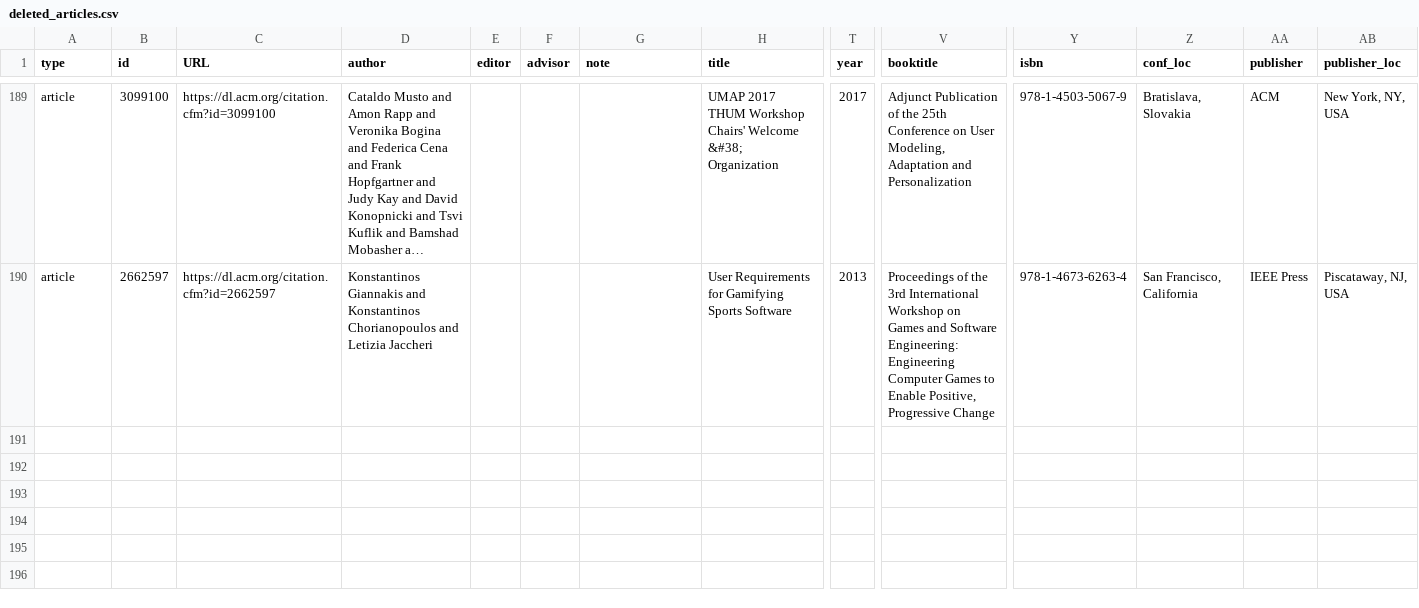
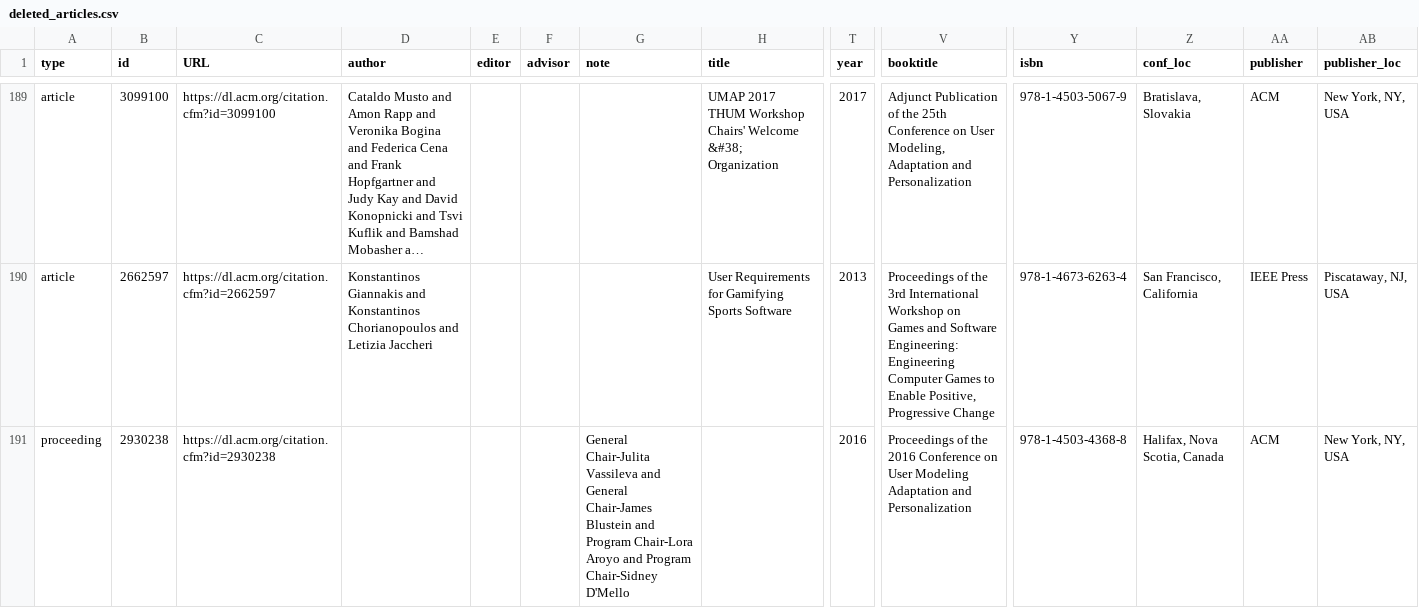
Before and after one commit to simran8072/personalinformatics-metareview, a CSV file: deleted_articles.csv, drawn as a sheet; only a part is shown, gaps mark what is left out; long unchanged cells end in …; rows hold the shown columns only; the diff names each change by its address in the sheet, - before the commit and + after, or states it on an @@ line.

Commit message:
6/4
final_list_papers is the final product. (list_of_papers no longer accurate because it rewrites every time I run the python script).
Summary contains relevant numbers.

```diff
--- a/deleted_articles.csv
+++ b/deleted_articles.csv
+row 191: proceeding | 2930238 | https://dl.acm.org/citation.cfm?id=2930238 |  |  |  | General Chair-Julita Vassileva and General Chair-James Blustein and Program Chair-Lora Aroyo and Program Chair-Sidney D'Mello |  | 2016 | Proceedings of the 2016 Conference on User Modeling Adaptation and Personalization | 978-1-4503-4368-8 | Halifax, Nova Scotia, Canada | ACM | New York, NY, USA
```
Also changed, not shown: 3 other files.
